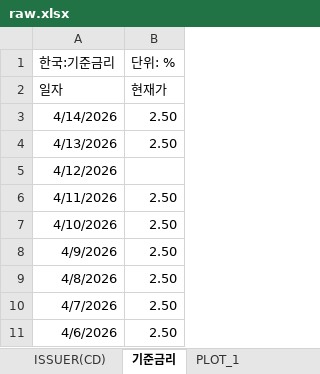
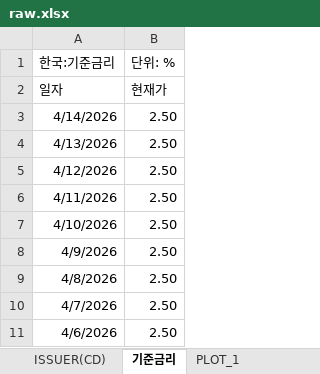
Before and after one commit to Imyesgood/Pepo_proposal_20260413, an Excel workbook: data/raw/raw.xlsx, sheet 기준금리, drawn as a sheet; only a part is shown; values as stored, in another font and other column widths than the file's, no borders; the diff names each change by its address in the sheet, - before the commit and + after, or states it on an @@ line.

```diff
--- a/data/raw/raw.xlsx (sheet 기준금리)
+++ b/data/raw/raw.xlsx (sheet 기준금리)
-B5 (단위: %): (empty)
+B5 (단위: %): 2.50
```
Also changed, not shown: sheet SECTOR_AAA은행채, sheet ISSUER(CD), sheet ISSUER(BOND), 13 other files.
